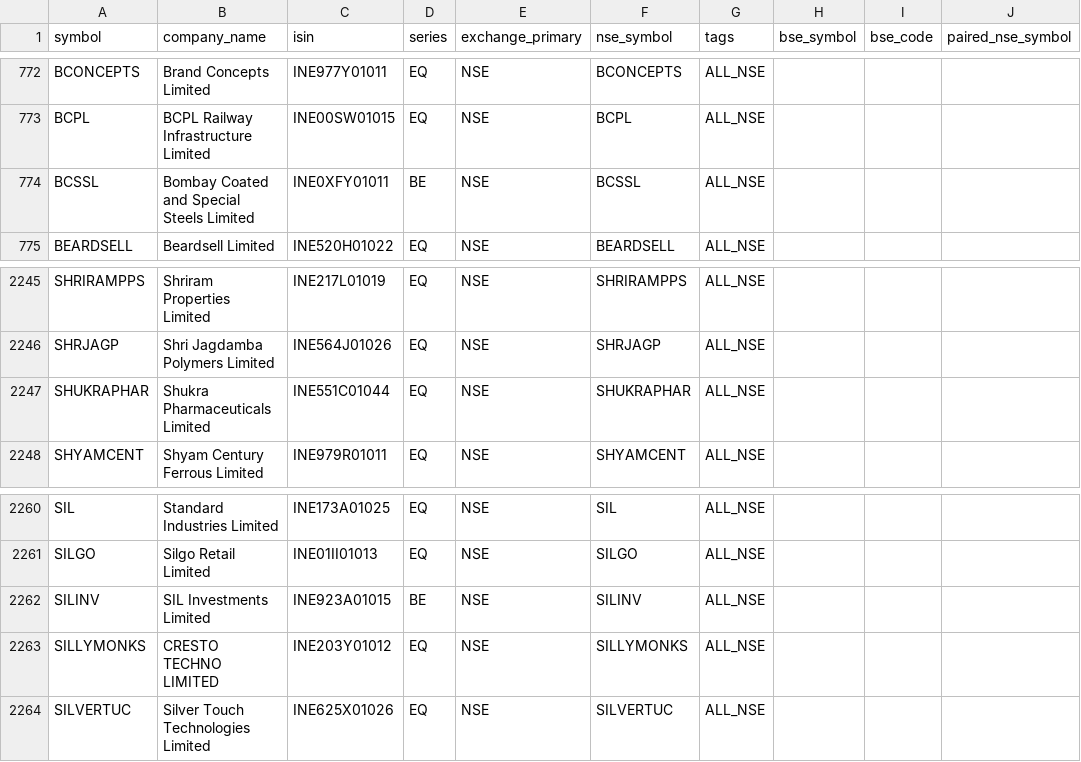
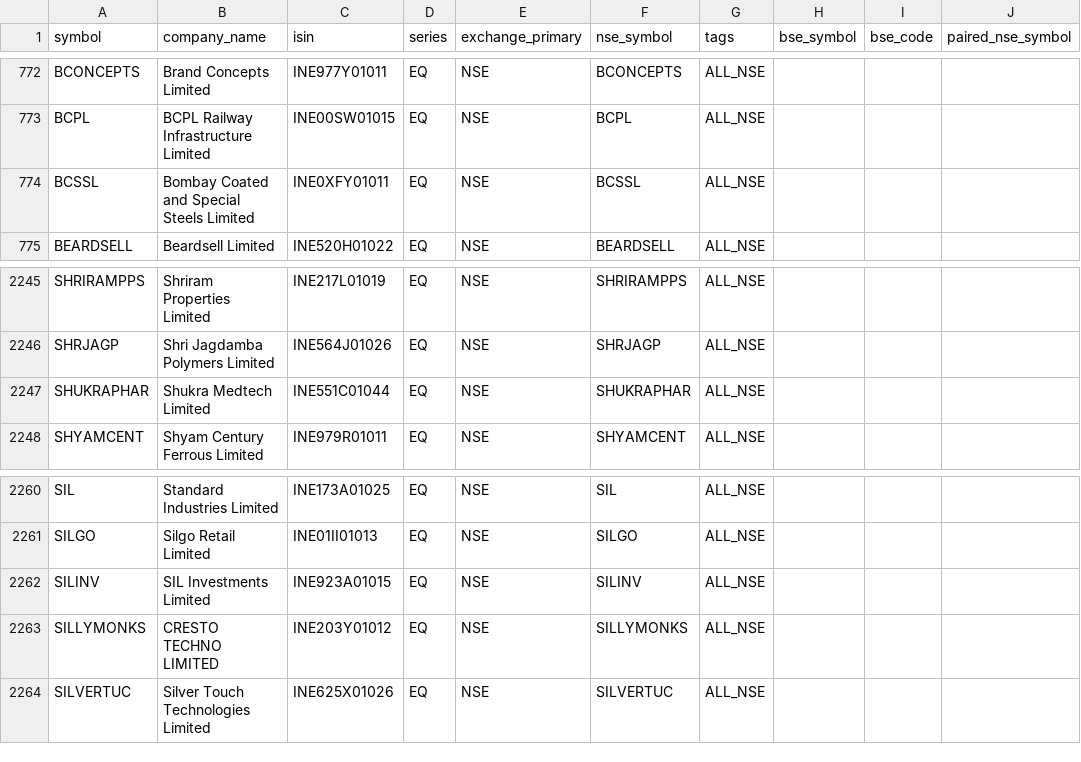
Before and after one commit to Arwagh1441444/stockanalyser, a CSV file: universe_master_snapshot.csv, drawn as a sheet; only a part is shown, gaps mark what is left out; the diff names each change by its address in the sheet, - before the commit and + after, or states it on an @@ line.

```diff
--- a/universe_master_snapshot.csv
+++ b/universe_master_snapshot.csv
-D774 (series): BE
+D774 (series): EQ
-B2247 (company_name): Shukra Pharmaceuticals Limited
+B2247 (company_name): Shukra Medtech Limited
-D2262 (series): BE
+D2262 (series): EQ
```
